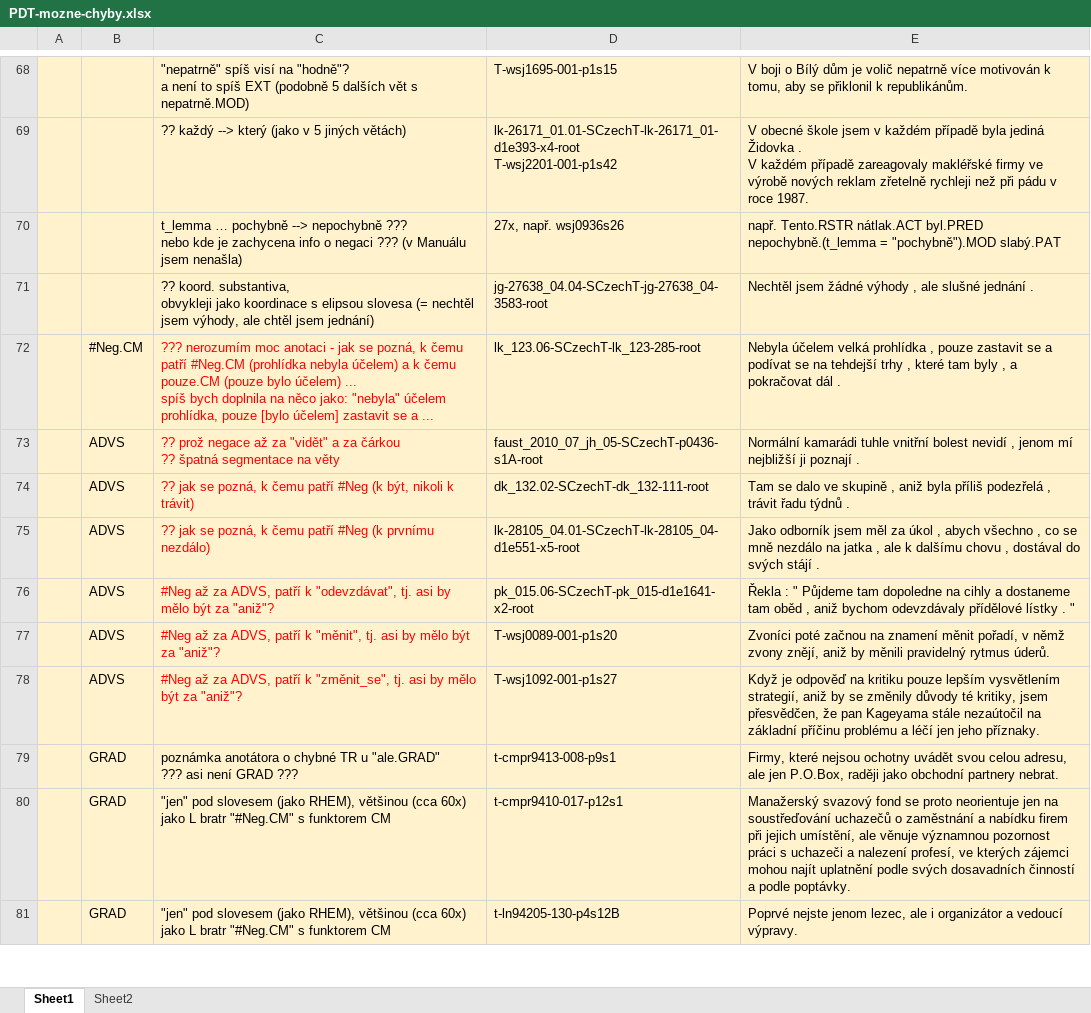
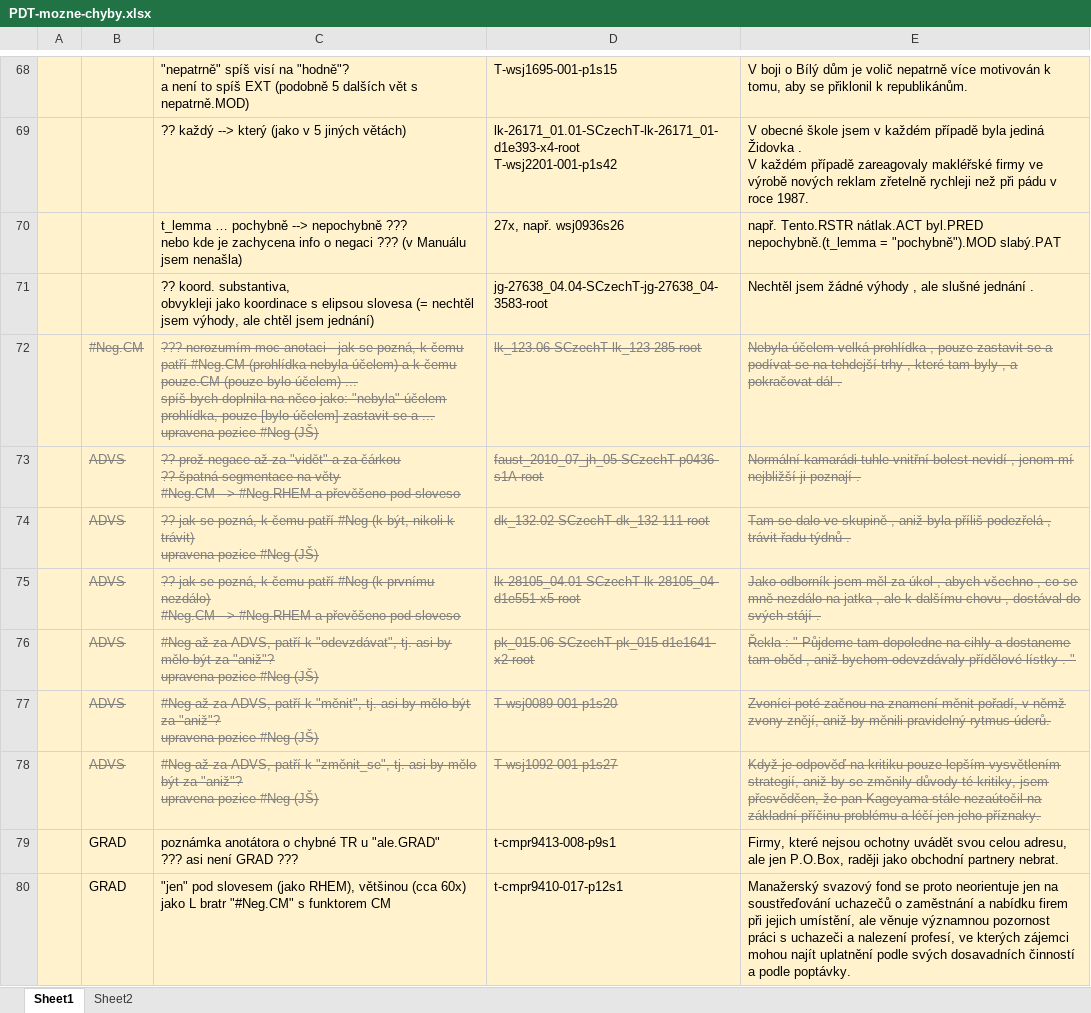
Before and after one commit to ufal/UMR, an Excel workbook: tecto2umr/PDT-mozne-chyby.xlsx, sheet Sheet1, drawn as a sheet; only a part is shown, gaps mark what is left out; the shorter side is filled out with more unchanged rows; values as stored, in another font and other column widths than the file's, no borders; ↵ is a line break in a cell; the diff names each change by its address in the sheet, - before the commit and + after, or states it on an @@ line.

Commit message:
negace - chyby (update)

```diff
--- a/tecto2umr/PDT-mozne-chyby.xlsx (sheet Sheet1)
+++ b/tecto2umr/PDT-mozne-chyby.xlsx (sheet Sheet1)
-B72:E78 strikethrough: off
+B72:E78 strikethrough: on
-B72:B78 text colour: black
+B72:B78 text colour: #808080
-C72: …a ...
+C72: …a ... ↵ upravena pozice #Neg (JŠ)
-C72:C78 text colour: #FF0000
+C72:C78 text colour: #808080
-D72:E78 text colour: black
+D72:E78 text colour: #808080
-C73: …na věty
+C73: …na věty ↵ #Neg.CM --> #Neg.RHEM a převěšeno pod sloveso
-C74: …k trávit)
+C74: …k trávit) ↵ upravena pozice #Neg (JŠ)
-C75: …prvnímu nezdálo)
+C75: …prvnímu nezdálo) ↵ #Neg.CM --> #Neg.RHEM a převěšeno pod sloveso
-C76: …za "aniž"?
+C76: …za "aniž"? ↵ upravena pozice #Neg (JŠ)
-C77: …za "aniž"?
+C77: …za "aniž"? ↵ upravena pozice #Neg (JŠ)
-C78: …za "aniž"?
+C78: …za "aniž"? ↵ upravena pozice #Neg (JŠ)
```
